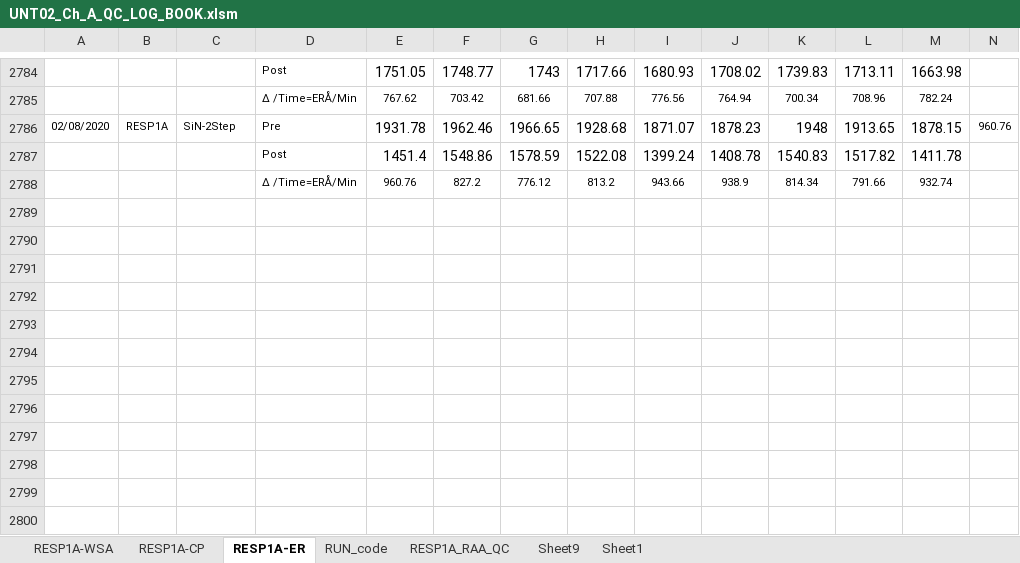
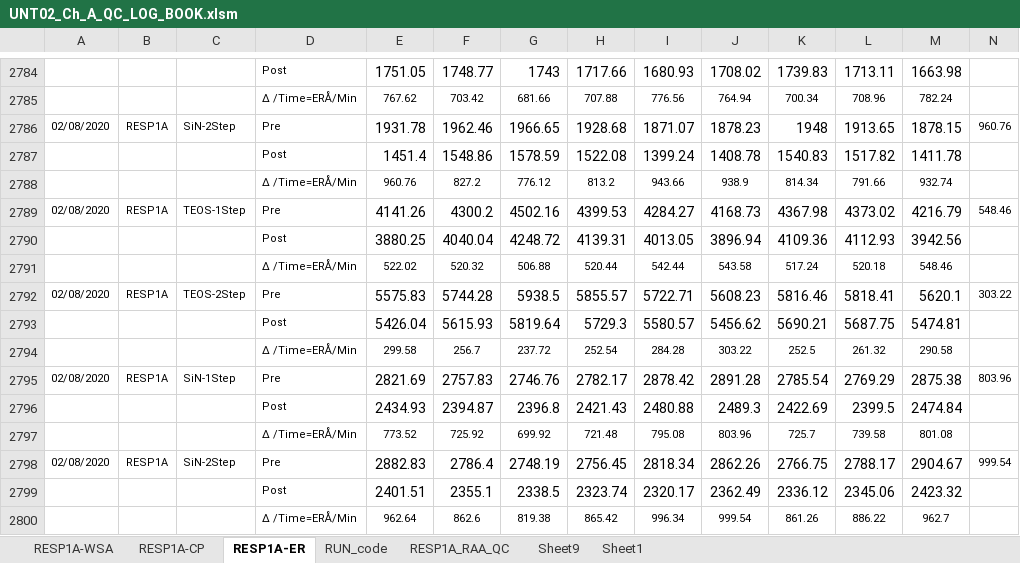
Before and after one commit to abhi3700/AutoPlot, an Excel workbook: examples/dry_etch/UNT02_Ch_A_QC_LOG_BOOK/UNT02_Ch_A_QC_LOG_BOOK.xlsm, sheet RESP1A-ER, drawn as a sheet; only a part is shown, gaps mark what is left out; values as stored, in another font and other column widths than the file's, no borders; conditional formats not drawn; rows hold the shown columns only; the diff names each change by its address in the sheet, - before the commit and + after, or states it on an @@ line.

Commit message:
RESP1A updated

```diff
--- a/examples/dry_etch/UNT02_Ch_A_QC_LOG_BOOK/UNT02_Ch_A_QC_LOG_BOOK.xlsm (sheet RESP1A-ER)
+++ b/examples/dry_etch/UNT02_Ch_A_QC_LOG_BOOK/UNT02_Ch_A_QC_LOG_BOOK.xlsm (sheet RESP1A-ER)
+row 2789: 02/08/2020 | RESP1A | TEOS-1Step | Pre | 4141.26 | 4300.2 | 4502.16 | 4399.53 | 4284.27 | 4168.73 | 4367.98 | 4373.02 | 4216.79 | 548.46
+row 2790:  |  |  | Post | 3880.25 | 4040.04 | 4248.72 | 4139.31 | 4013.05 | 3896.94 | 4109.36 | 4112.93 | 3942.56
+row 2791:  |  |  | ∆ /Time=ERÅ/Min | 522.02 | 520.32 | 506.88 | 520.44 | 542.44 | 543.58 | 517.24 | 520.18 | 548.46
+row 2792: 02/08/2020 | RESP1A | TEOS-2Step | Pre | 5575.83 | 5744.28 | 5938.5 | 5855.57 | 5722.71 | 5608.23 | 5816.46 | 5818.41 | 5620.1 | 303.22
+row 2793:  |  |  | Post | 5426.04 | 5615.93 | 5819.64 | 5729.3 | 5580.57 | 5456.62 | 5690.21 | 5687.75 | 5474.81
+row 2794:  |  |  | ∆ /Time=ERÅ/Min | 299.58 | 256.7 | 237.72 | 252.54 | 284.28 | 303.22 | 252.5 | 261.32 | 290.58
+row 2795: 02/08/2020 | RESP1A | SiN-1Step | Pre | 2821.69 | 2757.83 | 2746.76 | 2782.17 | 2878.42 | 2891.28 | 2785.54 | 2769.29 | 2875.38 | 803.96
+row 2796:  |  |  | Post | 2434.93 | 2394.87 | 2396.8 | 2421.43 | 2480.88 | 2489.3 | 2422.69 | 2399.5 | 2474.84
+row 2797:  |  |  | ∆ /Time=ERÅ/Min | 773.52 | 725.92 | 699.92 | 721.48 | 795.08 | 803.96 | 725.7 | 739.58 | 801.08
+row 2798: 02/08/2020 | RESP1A | SiN-2Step | Pre | 2882.83 | 2786.4 | 2748.19 | 2756.45 | 2818.34 | 2862.26 | 2766.75 | 2788.17 | 2904.67 | 999.54
+row 2799:  |  |  | Post | 2401.51 | 2355.1 | 2338.5 | 2323.74 | 2320.17 | 2362.49 | 2336.12 | 2345.06 | 2423.32
+row 2800:  |  |  | ∆ /Time=ERÅ/Min | 962.64 | 862.6 | 819.38 | 865.42 | 996.34 | 999.54 | 861.26 | 886.22 | 962.7
```
Also changed, not shown: sheet RESP1A-CP, 11 other files.
